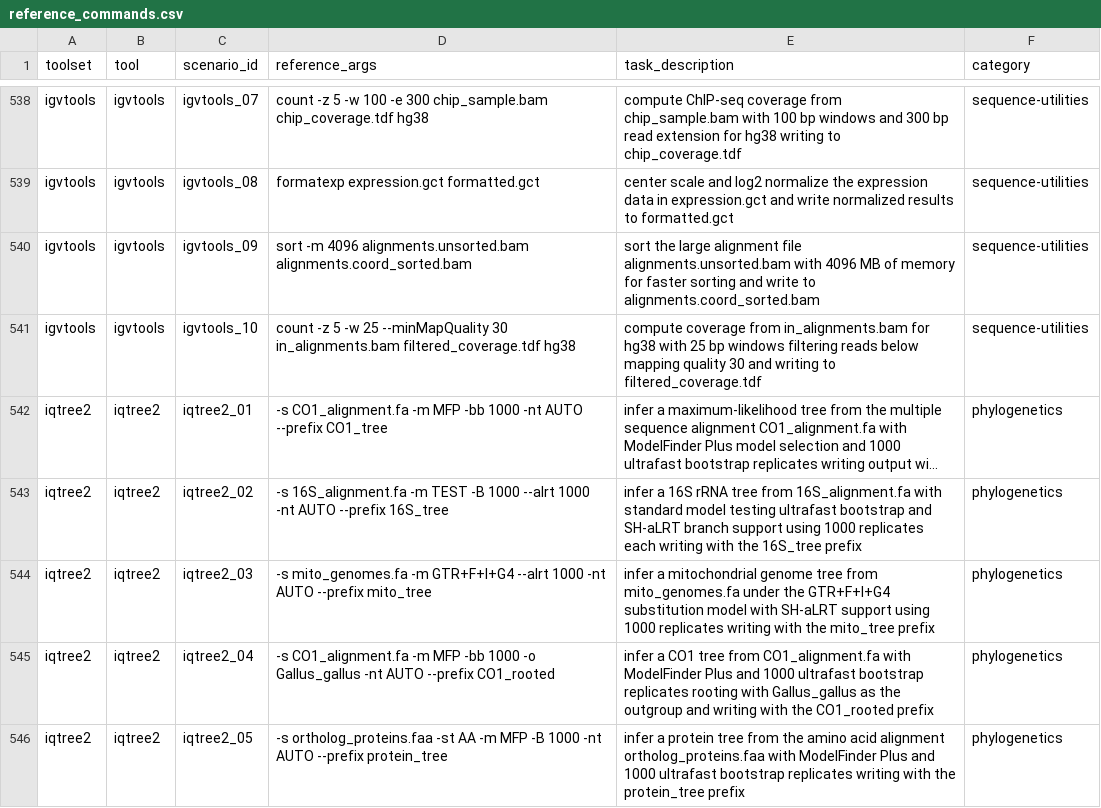
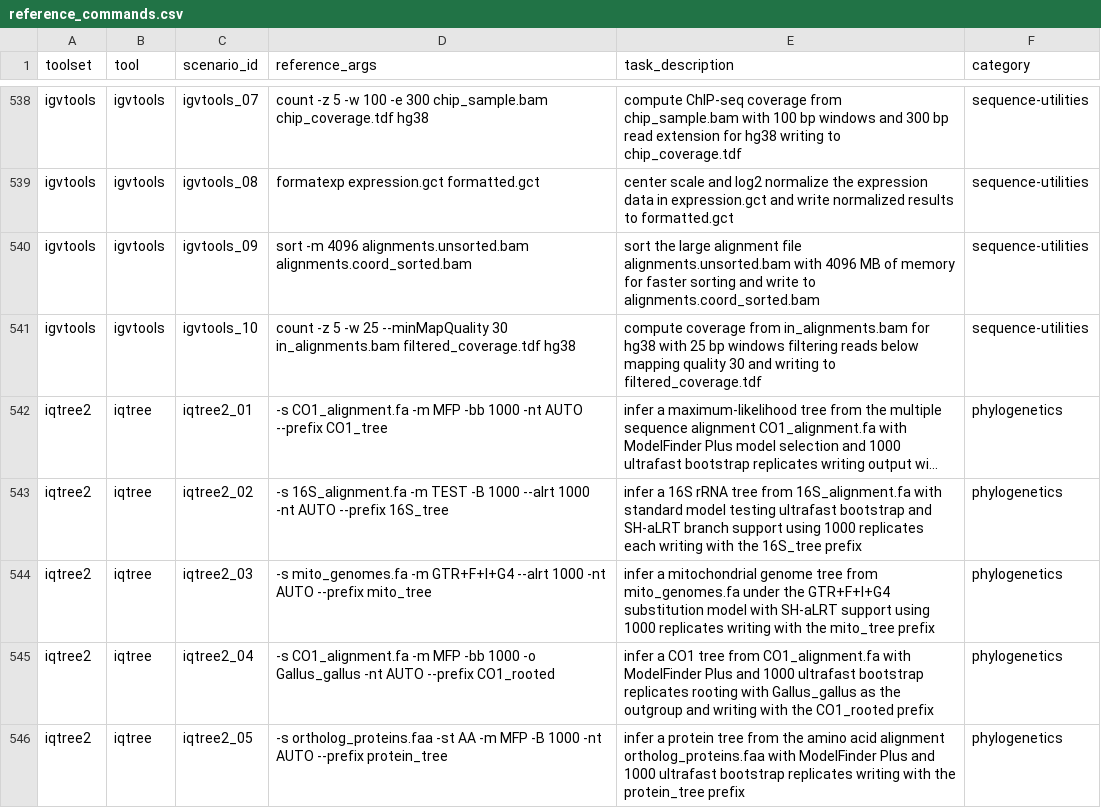
Before and after one commit to Traitome/oxo-call, a CSV file: docs/bench/reference_commands.csv, drawn as a sheet; only a part is shown, gaps mark what is left out; long unchanged cells end in …; the diff covers the shown part only; the diff names each change by its address in the sheet, - before the commit and + after, or states it on an @@ line.

```diff
--- a/docs/bench/reference_commands.csv
+++ b/docs/bench/reference_commands.csv
-B542:B546 (tool): iqtree2
+B542:B546 (tool): iqtree
```
Also changed, not shown: 15 edited cells elsewhere in this file, 1 other file.
